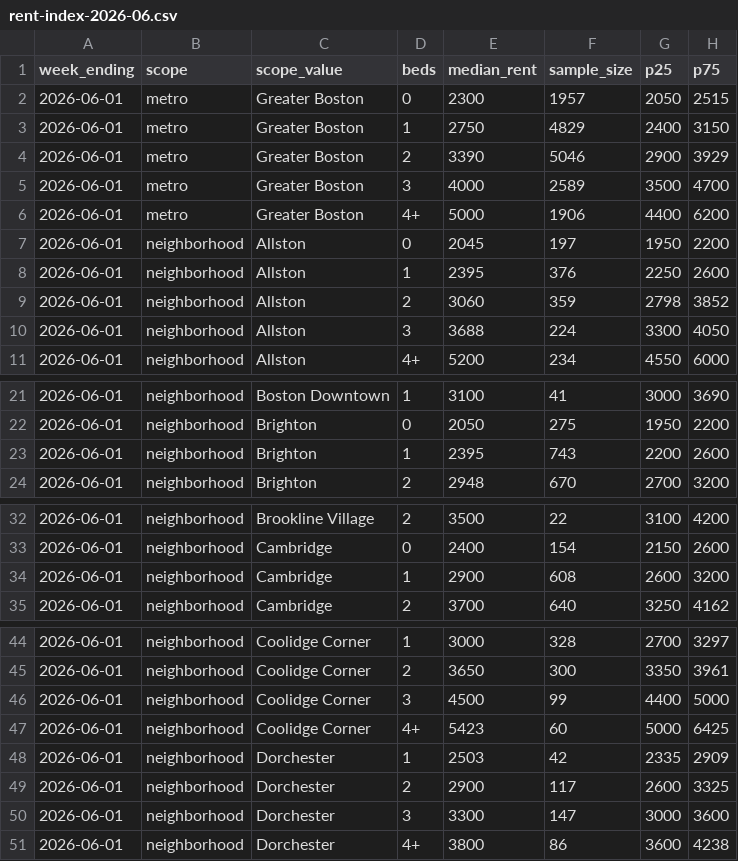
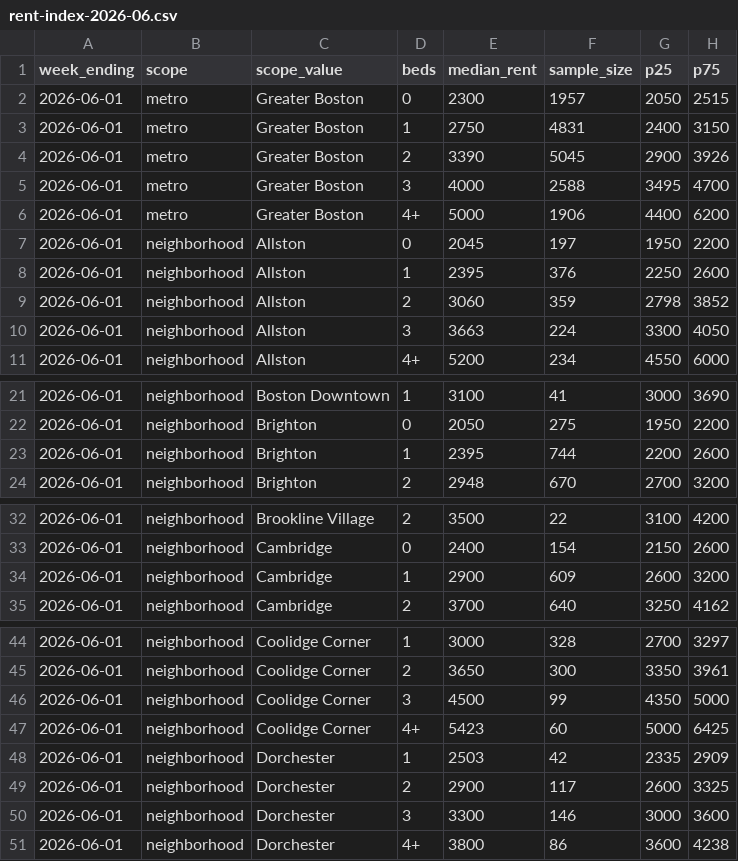
Before and after one commit to greglee722/spoteasy-data, a CSV file: rent-index/rent-index-2026-06.csv, drawn as a sheet; only a part is shown, gaps mark what is left out; the diff covers the shown part only.

Commit message:
data: rent index — June 2026

```diff
--- a/rent-index/rent-index-2026-06.csv
+++ b/rent-index/rent-index-2026-06.csv
@@ -2,5 +2,5 @@ week_ending,scope,scope_value,beds,median_rent,sample_size,p25,p75
 2026-06-01,metro,Greater Boston,0,2300,1957,2050,2515
-2026-06-01,metro,Greater Boston,1,2750,4829,2400,3150
-2026-06-01,metro,Greater Boston,2,3390,5046,2900,3929
-2026-06-01,metro,Greater Boston,3,4000,2589,3500,4700
+2026-06-01,metro,Greater Boston,1,2750,4831,2400,3150
+2026-06-01,metro,Greater Boston,2,3390,5045,2900,3926
+2026-06-01,metro,Greater Boston,3,4000,2588,3495,4700
 2026-06-01,metro,Greater Boston,4+,5000,1906,4400,6200
@@ -9,3 +9,3 @@ week_ending,scope,scope_value,beds,median_rent,sample_size,p25,p75
 2026-06-01,neighborhood,Allston,2,3060,359,2798,3852
-2026-06-01,neighborhood,Allston,3,3688,224,3300,4050
+2026-06-01,neighborhood,Allston,3,3663,224,3300,4050
 2026-06-01,neighborhood,Allston,4+,5200,234,4550,6000
@@ -22,3 +22,3 @@ week_ending,scope,scope_value,beds,median_rent,sample_size,p25,p75
 2026-06-01,neighborhood,Brighton,0,2050,275,1950,2200
-2026-06-01,neighborhood,Brighton,1,2395,743,2200,2600
+2026-06-01,neighborhood,Brighton,1,2395,744,2200,2600
 2026-06-01,neighborhood,Brighton,2,2948,670,2700,3200
@@ -33,3 +33,3 @@ week_ending,scope,scope_value,beds,median_rent,sample_size,p25,p75
 2026-06-01,neighborhood,Cambridge,0,2400,154,2150,2600
-2026-06-01,neighborhood,Cambridge,1,2900,608,2600,3200
+2026-06-01,neighborhood,Cambridge,1,2900,609,2600,3200
 2026-06-01,neighborhood,Cambridge,2,3700,640,3250,4162
@@ -45,3 +45,3 @@ week_ending,scope,scope_value,beds,median_rent,sample_size,p25,p75
 2026-06-01,neighborhood,Coolidge Corner,2,3650,300,3350,3961
-2026-06-01,neighborhood,Coolidge Corner,3,4500,99,4400,5000
+2026-06-01,neighborhood,Coolidge Corner,3,4500,99,4350,5000
 2026-06-01,neighborhood,Coolidge Corner,4+,5423,60,5000,6425
@@ -49,3 +49,3 @@ week_ending,scope,scope_value,beds,median_rent,sample_size,p25,p75
 2026-06-01,neighborhood,Dorchester,2,2900,117,2600,3325
-2026-06-01,neighborhood,Dorchester,3,3300,147,3000,3600
+2026-06-01,neighborhood,Dorchester,3,3300,146,3000,3600
 2026-06-01,neighborhood,Dorchester,4+,3800,86,3600,4238
```
Also changed, not shown: 1 edited cell elsewhere in this file, 12 other files.
